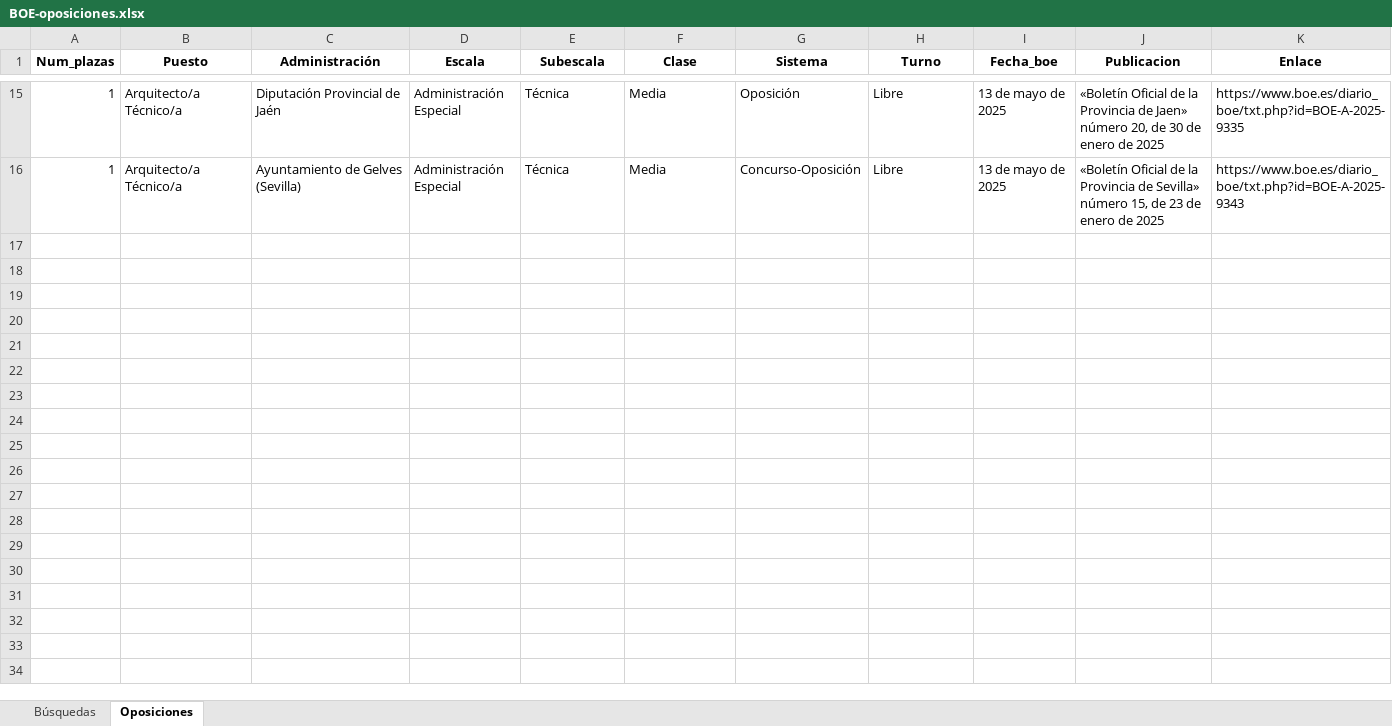
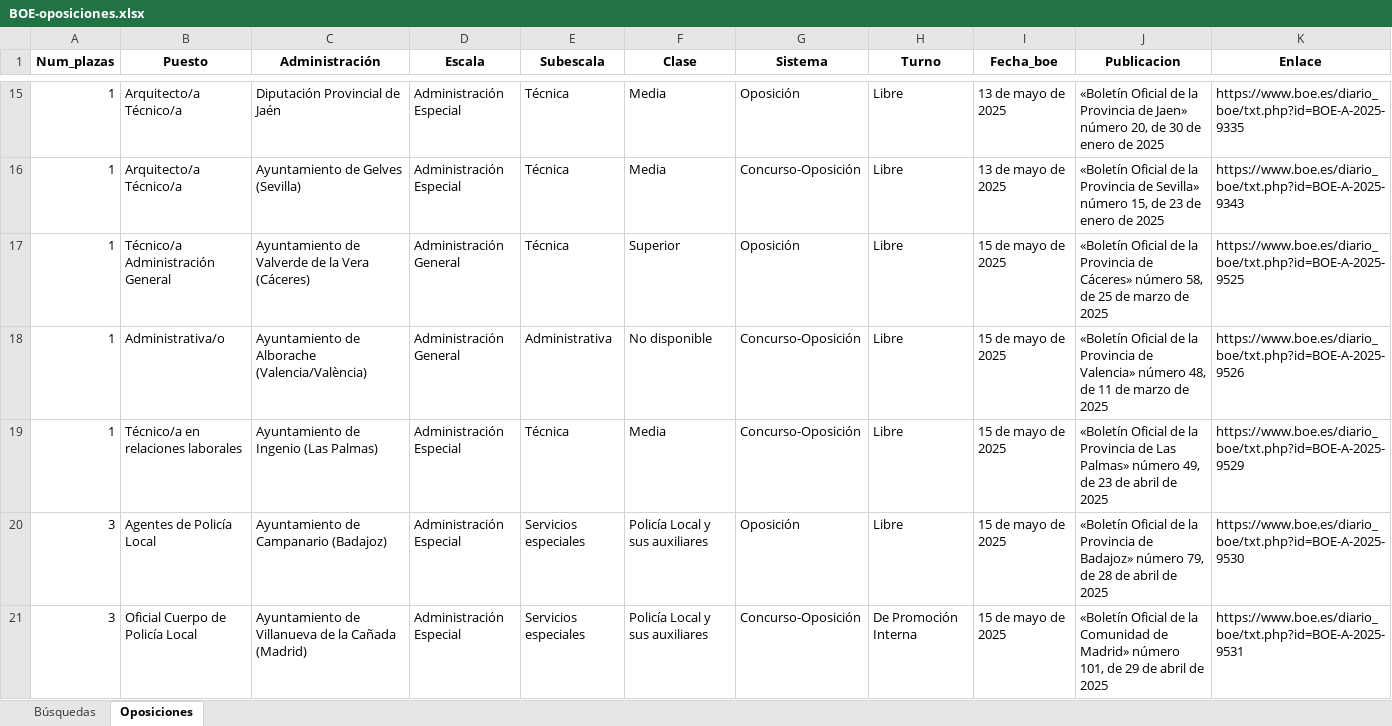
Before and after one commit to sesaba23/ope-boe-scraping, an Excel workbook: BOE-oposiciones.xlsx, sheet Oposiciones, drawn as a sheet; only a part is shown, gaps mark what is left out; values as stored, in another font and other column widths than the file's, no borders; the diff covers the shown part only; the diff names each change by its address in the sheet, - before the commit and + after, or states it on an @@ line.

```diff
--- a/BOE-oposiciones.xlsx (sheet Oposiciones)
+++ b/BOE-oposiciones.xlsx (sheet Oposiciones)
+row 17: 1 | Técnico/a Administración General | Ayuntamiento de Valverde de la Vera (Cáceres) | Administración General | Técnica | Superior | Oposición | Libre | 15 de mayo de 2025 | «Boletín Oficial de la Provincia de Cáceres» número 58, de 25 de marzo de 2025 | https://www.boe.es/diario_boe/txt.php?id=BOE-A-2025-9525
+row 18: 1 | Administrativa/o | Ayuntamiento de Alborache (Valencia/València) | Administración General | Administrativa | No disponible | Concurso-Oposición | Libre | 15 de mayo de 2025 | «Boletín Oficial de la Provincia de Valencia» número 48, de 11 de marzo de 2025 | https://www.boe.es/diario_boe/txt.php?id=BOE-A-2025-9526
+row 19: 1 | Técnico/a en relaciones laborales | Ayuntamiento de Ingenio (Las Palmas) | Administración Especial | Técnica | Media | Concurso-Oposición | Libre | 15 de mayo de 2025 | «Boletín Oficial de la Provincia de Las Palmas» número 49, de 23 de abril de 2025 | https://www.boe.es/diario_boe/txt.php?id=BOE-A-2025-9529
+row 20: 3 | Agentes de Policía Local | Ayuntamiento de Campanario (Badajoz) | Administración Especial | Servicios especiales | Policía Local y sus auxiliares | Oposición | Libre | 15 de mayo de 2025 | «Boletín Oficial de la Provincia de Badajoz» número 79, de 28 de abril de 2025 | https://www.boe.es/diario_boe/txt.php?id=BOE-A-2025-9530
+row 21: 3 | Oficial Cuerpo de Policía Local | Ayuntamiento de Villanueva de la Cañada (Madrid) | Administración Especial | Servicios especiales | Policía Local y sus auxiliares | Concurso-Oposición | De Promoción Interna | 15 de mayo de 2025 | «Boletín Oficial de la Comunidad de Madrid» número 101, de 29 de abril de 2025 | https://www.boe.es/diario_boe/txt.php?id=BOE-A-2025-9531
```
Also changed, not shown: 42 added rows elsewhere in this sheet, sheet Búsquedas, 3 other files.
